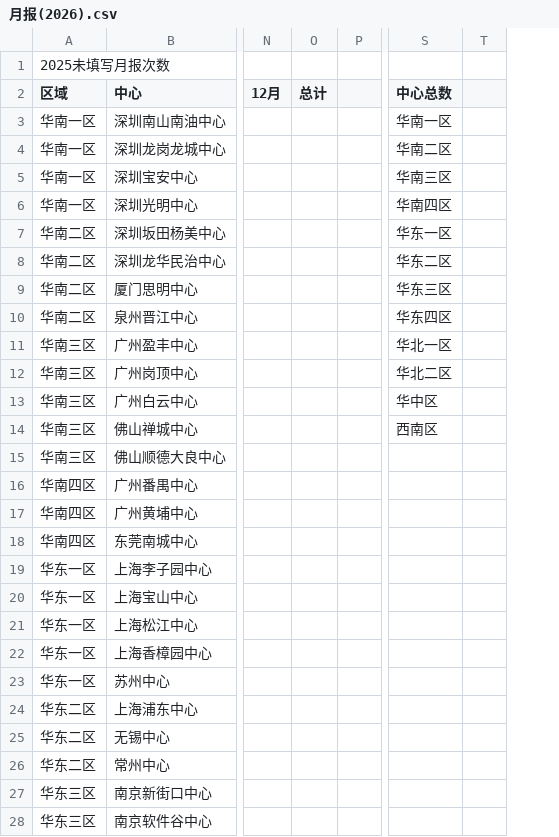
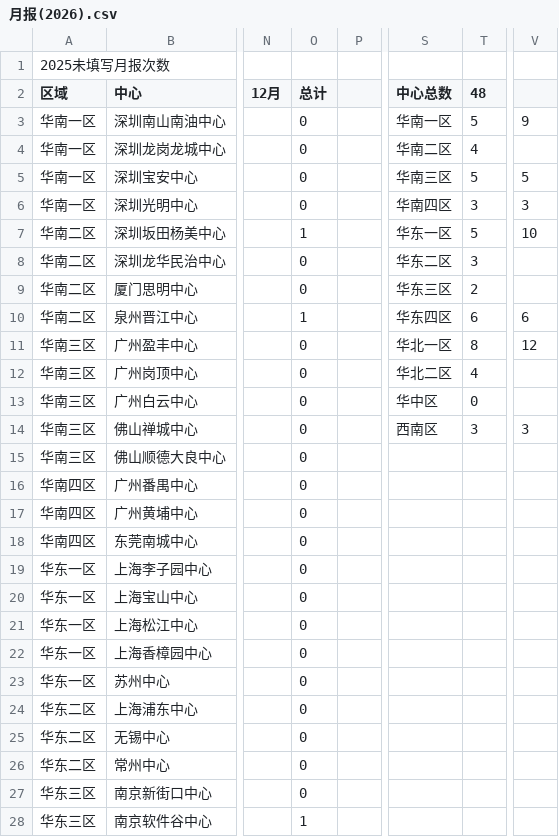
Before and after one commit to linxz-coder/excel-codex-auto, a CSV file: csv_exports/月报(2026).csv, drawn as a sheet; only a part is shown, gaps mark what is left out; removed rows and columns are numbered as before the commit, all else as after; the diff covers the shown part only; the diff names each change by its address in the sheet, - before the commit and + after, or states it on an @@ line.

Commit message:
chore: sync csv exports with workbook updates on 2026-04-09

```diff
--- a/csv_exports/月报(2026).csv
+++ b/csv_exports/月报(2026).csv
-column T, empty
+column T (48), rows 3-14: 5 | 4 | 5 | 3 | 5 | 3 | 2 | 6 | 8 | 4 | 0 | 3
+column V, rows 3-14: 9 |  | 5 | 3 | 10 |  |  | 6 | 12 |  |  | 3
-O3:O6 (总计): (empty)
+O3:O6 (总计): 0
-O7 (总计): (empty)
+O7 (总计): 1
-O8:O9 (总计): (empty)
+O8:O9 (总计): 0
-O10 (总计): (empty)
+O10 (总计): 1
-O11:O27 (总计): (empty)
+O11:O27 (总计): 0
-O28 (总计): (empty)
+O28 (总计): 1
```
Also changed, not shown: 22 edited cells elsewhere in this file, csv_exports/2025月报.csv, csv_exports/旧表.csv, 2 other files.
